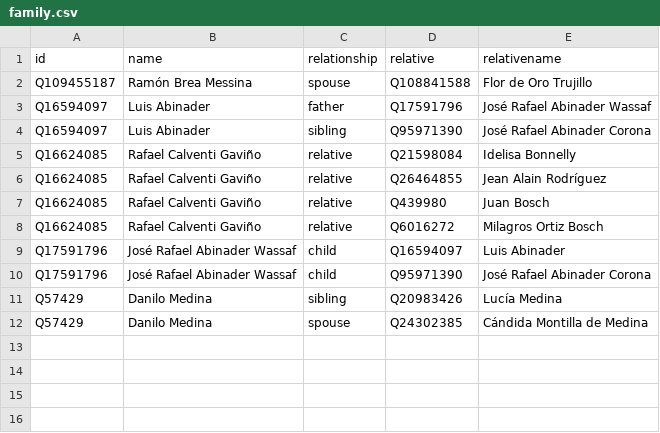
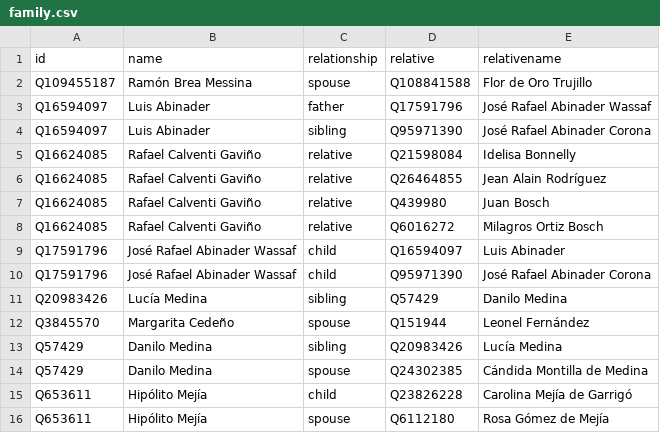
Before and after one commit to every-politician-scrapers/dominican-republic, a CSV file: html/family.csv, drawn as a sheet.

```diff
--- a/html/family.csv
+++ b/html/family.csv
@@ -10,3 +10,7 @@ Q17591796,José Rafael Abinader Wassaf,child,Q16594097,Luis Abinader
 Q17591796,José Rafael Abinader Wassaf,child,Q95971390,José Rafael Abinader Corona
+Q20983426,Lucía Medina,sibling,Q57429,Danilo Medina
+Q3845570,Margarita Cedeño,spouse,Q151944,Leonel Fernández
 Q57429,Danilo Medina,sibling,Q20983426,Lucía Medina
 Q57429,Danilo Medina,spouse,Q24302385,Cándida Montilla de Medina
+Q653611,Hipólito Mejía,child,Q23826228,Carolina Mejía de Garrigó
+Q653611,Hipólito Mejía,spouse,Q6112180,Rosa Gómez de Mejía
```
Also changed, not shown: html/bio.csv, html/holders21.csv, 6 other files.
